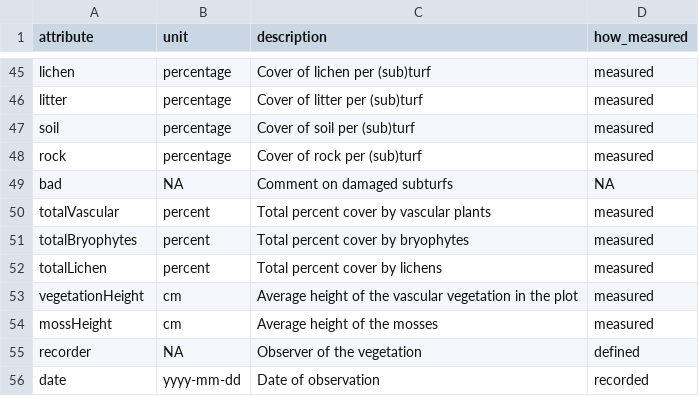
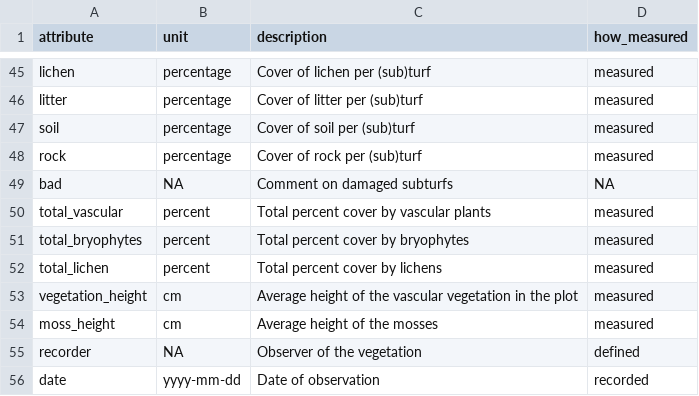
Before and after one commit to Between-the-Fjords/seedclim-data, a CSV file: databaseUtils/setup-data/atttibute_table.csv, drawn as a sheet; only a part is shown, gaps mark what is left out.

Commit message:
all columns to snake_case

```diff
--- a/databaseUtils/setup-data/atttibute_table.csv
+++ b/databaseUtils/setup-data/atttibute_table.csv
@@ -49,7 +49,7 @@ rock,percentage,Cover of rock per (sub)turf,measured
 bad,NA,Comment on damaged subturfs,NA
-totalVascular,percent,Total percent cover by vascular plants,measured
-totalBryophytes,percent,Total percent cover by bryophytes,measured
-totalLichen,percent,Total percent cover by lichens,measured
-vegetationHeight,cm,Average height of the vascular vegetation in the plot,measured
-mossHeight,cm,Average height of the mosses,measured
+total_vascular,percent,Total percent cover by vascular plants,measured
+total_bryophytes,percent,Total percent cover by bryophytes,measured
+total_lichen,percent,Total percent cover by lichens,measured
+vegetation_height,cm,Average height of the vascular vegetation in the plot,measured
+moss_height,cm,Average height of the mosses,measured
 recorder,NA,Observer of the vegetation,defined
```
Also changed, not shown: 2 other files.
